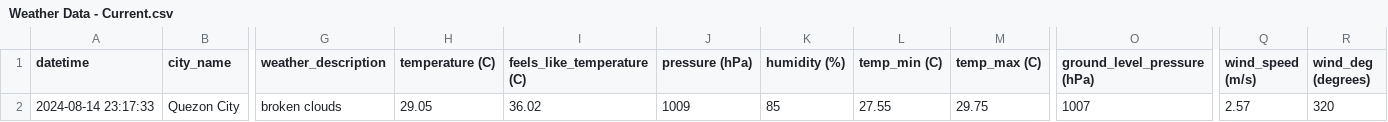
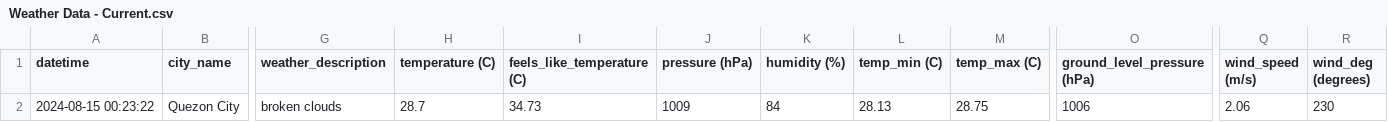
Before and after one commit to marksm88/weather-data, a CSV file: Weather Data - Current.csv, drawn as a sheet; only a part is shown, gaps mark what is left out; the diff names each change by its address in the sheet, - before the commit and + after, or states it on an @@ line.

```diff
--- a/Weather Data - Current.csv
+++ b/Weather Data - Current.csv
-A2 (datetime): 2024-08-14 23:17:33
+A2 (datetime): 2024-08-15 00:23:22
-H2 (temperature (C)): 29.05
+H2 (temperature (C)): 28.7
-I2 (feels_like_temperature (C)): 36.02
+I2 (feels_like_temperature (C)): 34.73
-K2 (humidity (%)): 85
+K2 (humidity (%)): 84
-L2 (temp_min (C)): 27.55
+L2 (temp_min (C)): 28.13
-M2 (temp_max (C)): 29.75
+M2 (temp_max (C)): 28.75
-O2 (ground_level_pressure (hPa)): 1007
+O2 (ground_level_pressure (hPa)): 1006
-Q2 (wind_speed (m/s)): 2.57
+Q2 (wind_speed (m/s)): 2.06
-R2 (wind_deg (degrees)): 320
+R2 (wind_deg (degrees)): 230
```
Also changed, not shown: Weather Data - Prelim.csv.
